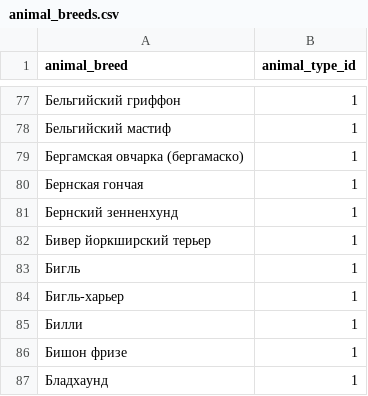
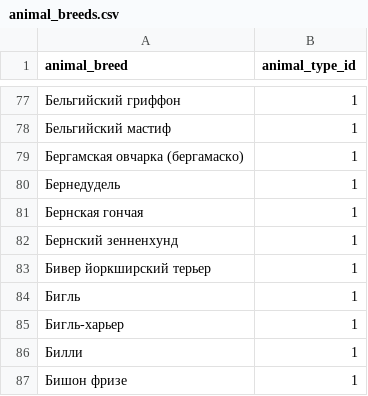
Before and after one commit to Petcare-X/petcare, a CSV file: apps/backend/src/import/csv_files/animal_breeds.csv, drawn as a sheet; only a part is shown, gaps mark what is left out; the shorter side is filled out with more unchanged rows.

```diff
--- a/apps/backend/src/import/csv_files/animal_breeds.csv
+++ b/apps/backend/src/import/csv_files/animal_breeds.csv
@@ -79,2 +79,3 @@ animal_breed,animal_type_id
 Бергамская овчарка (бергамаско),1
+Бернедудель,1
 Бернская гончая,1
```
Also changed, not shown: 2 other files.
